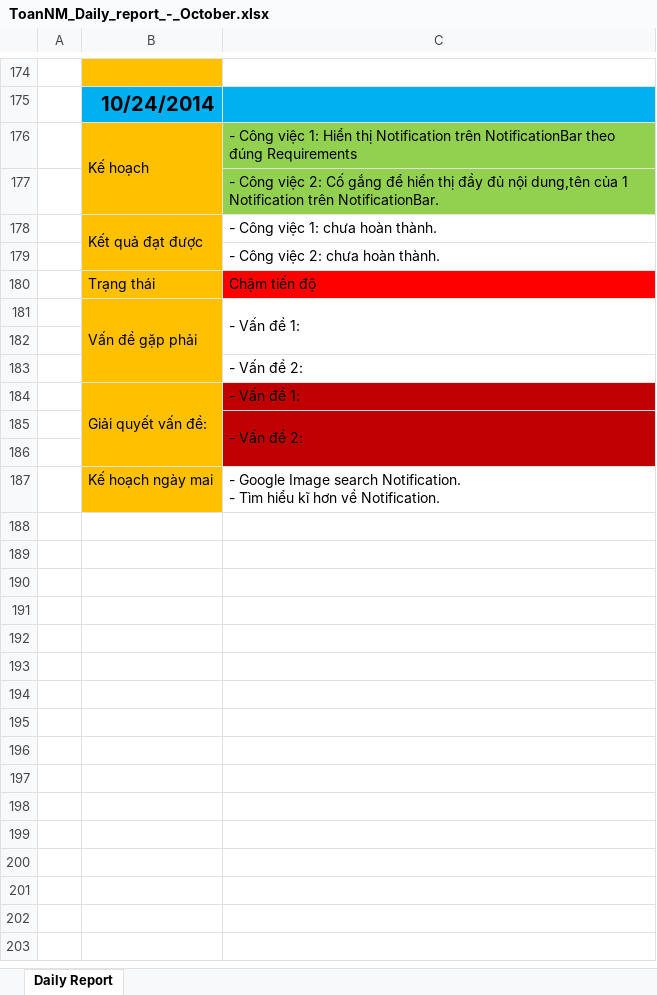
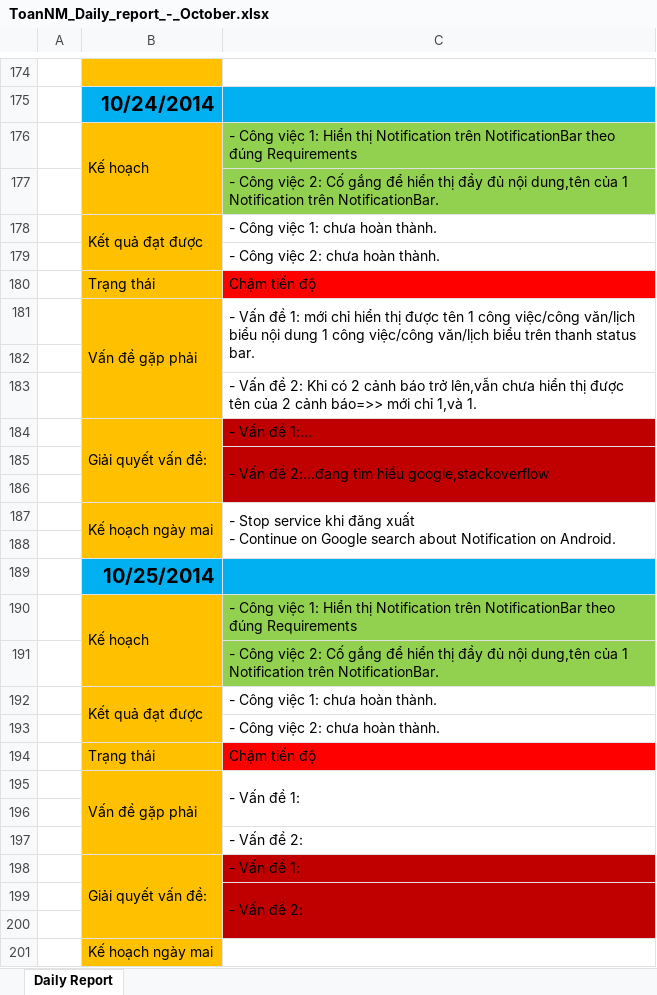
Before and after one commit to DzungHoang/Sicco, an Excel workbook: Document/3_Report/Daily_October/ToanNM_Daily_report_-_October.xlsx, sheet Daily Report, drawn as a sheet; only a part is shown, gaps mark what is left out; values as stored, in another font and other column widths than the file's, no borders; addresses are those after the commit; ↵ is a line break in a cell; the diff names each change by its address in the sheet, - before the commit and + after, or states it on an @@ line.

Commit message:
ToanNM update DailyReport
- Update displaying Notification on statusbar.

```diff
--- a/Document/3_Report/Daily_October/ToanNM_Daily_report_-_October.xlsx (sheet Daily Report)
+++ b/Document/3_Report/Daily_October/ToanNM_Daily_report_-_October.xlsx (sheet Daily Report)
+row 181:  | Vấn đề gặp phải | - Vấn đề 1: mới chỉ hiển thị được tên 1 công việc/công văn/lịch biểu nội dung 1 công việc/công văn/lịch biểu trên thanh status bar.
+row 182: (empty)
+row 183:  |  | - Vấn đề 2: Khi có 2 cảnh báo trở lên,vẫn chưa hiển thị được tên của 2 cảnh báo=>> mới chỉ 1,và 1.
+row 184:  | Giải quyết vấn đề: | - Vấn đề 1:...
+row 185:  |  | - Vấn đề 2:...đang tìm hiểu google,stackoverflow
+row 186: (empty)
+row 187:  | Kế hoạch ngày mai | - Stop service khi đăng xuất ↵ - Continue on Google search about Notification on Android.
+row 188: (empty)
+row 189:  | 10/25/2014
+row 190:  | Kế hoạch | - Công việc 1: Hiển thị Notification trên NotificationBar theo đúng Requirements
+row 191:  |  | - Công việc 2: Cố gắng để hiển thị đầy đủ nội dung,tên của 1 Notification trên NotificationBar.
+row 192:  | Kết quả đạt được | - Công việc 1: chưa hoàn thành.
+row 193:  |  | - Công việc 2: chưa hoàn thành.
+row 194:  | Trạng thái | Chậm tiến độ
-C201: - Google Image search Notification. ↵ - Tìm hiểu kĩ hơn về Notification.
+C201: (empty)
```
